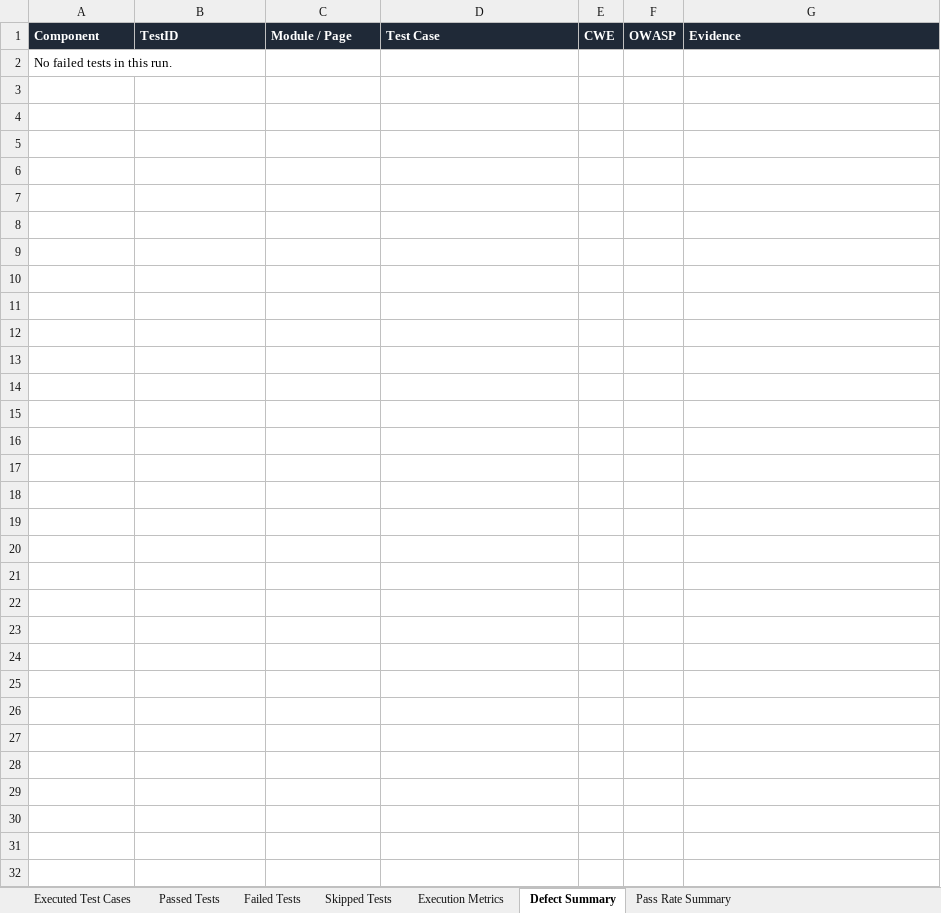
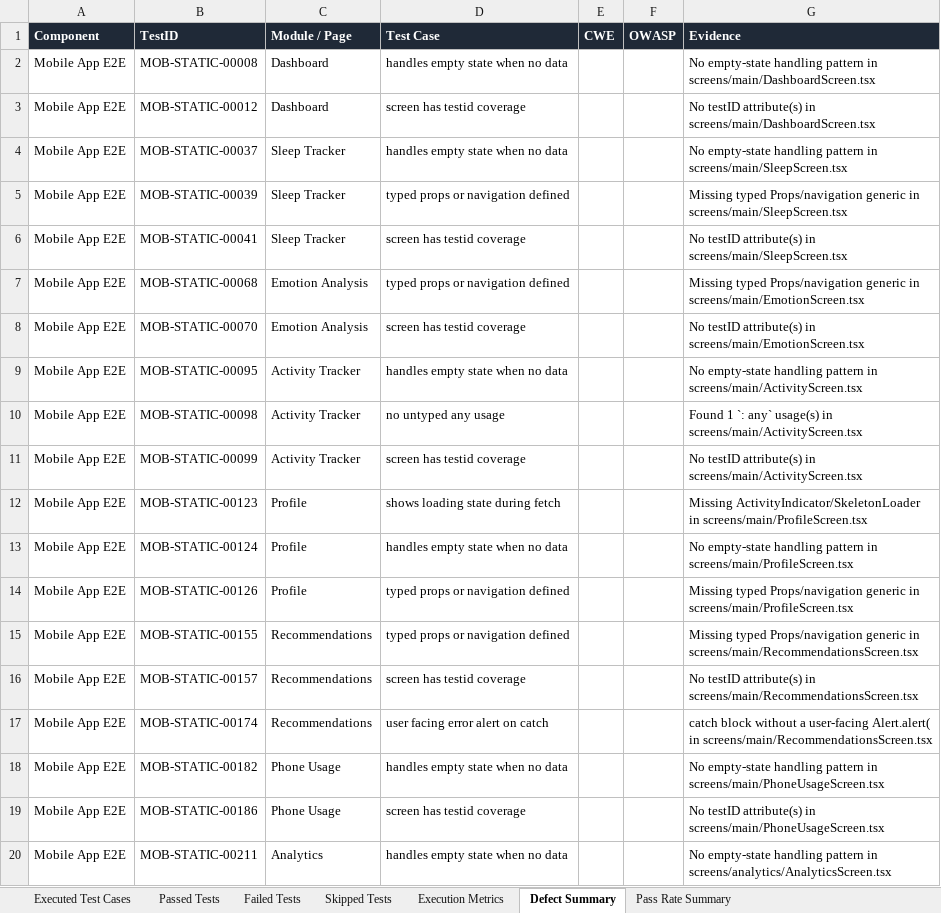
Before and after one commit to Jaishreeprakash/burnout-ai, an Excel workbook: reports/latest/Automation_Test_Report.xlsx, sheet Defect Summary, drawn as a sheet; only a part is shown; values as stored, in another font and other column widths than the file's, no borders; removed rows and columns are numbered as before the commit, all else as after; the diff covers the shown part only; the diff names each change by its address in the sheet, - before the commit and + after, or states it on an @@ line.

```diff
--- a/reports/latest/Automation_Test_Report.xlsx (sheet Defect Summary)
+++ b/reports/latest/Automation_Test_Report.xlsx (sheet Defect Summary)
-row 2: No failed tests in this run.
+row 2: Mobile App E2E | MOB-STATIC-00008 | Dashboard | handles empty state when no data |  |  | No empty-state handling pattern in screens/main/DashboardScreen.tsx
+row 3: Mobile App E2E | MOB-STATIC-00012 | Dashboard | screen has testid coverage |  |  | No testID attribute(s) in screens/main/DashboardScreen.tsx
+row 4: Mobile App E2E | MOB-STATIC-00037 | Sleep Tracker | handles empty state when no data |  |  | No empty-state handling pattern in screens/main/SleepScreen.tsx
+row 5: Mobile App E2E | MOB-STATIC-00039 | Sleep Tracker | typed props or navigation defined |  |  | Missing typed Props/navigation generic in screens/main/SleepScreen.tsx
+row 6: Mobile App E2E | MOB-STATIC-00041 | Sleep Tracker | screen has testid coverage |  |  | No testID attribute(s) in screens/main/SleepScreen.tsx
+row 7: Mobile App E2E | MOB-STATIC-00068 | Emotion Analysis | typed props or navigation defined |  |  | Missing typed Props/navigation generic in screens/main/EmotionScreen.tsx
+row 8: Mobile App E2E | MOB-STATIC-00070 | Emotion Analysis | screen has testid coverage |  |  | No testID attribute(s) in screens/main/EmotionScreen.tsx
+row 9: Mobile App E2E | MOB-STATIC-00095 | Activity Tracker | handles empty state when no data |  |  | No empty-state handling pattern in screens/main/ActivityScreen.tsx
+row 10: Mobile App E2E | MOB-STATIC-00098 | Activity Tracker | no untyped any usage |  |  | Found 1 `: any` usage(s) in screens/main/ActivityScreen.tsx
+row 11: Mobile App E2E | MOB-STATIC-00099 | Activity Tracker | screen has testid coverage |  |  | No testID attribute(s) in screens/main/ActivityScreen.tsx
+row 12: Mobile App E2E | MOB-STATIC-00123 | Profile | shows loading state during fetch |  |  | Missing ActivityIndicator/SkeletonLoader in screens/main/ProfileScreen.tsx
+row 13: Mobile App E2E | MOB-STATIC-00124 | Profile | handles empty state when no data |  |  | No empty-state handling pattern in screens/main/ProfileScreen.tsx
+row 14: Mobile App E2E | MOB-STATIC-00126 | Profile | typed props or navigation defined |  |  | Missing typed Props/navigation generic in screens/main/ProfileScreen.tsx
+row 15: Mobile App E2E | MOB-STATIC-00155 | Recommendations | typed props or navigation defined |  |  | Missing typed Props/navigation generic in screens/main/RecommendationsScreen.tsx
+row 16: Mobile App E2E | MOB-STATIC-00157 | Recommendations | screen has testid coverage |  |  | No testID attribute(s) in screens/main/RecommendationsScreen.tsx
+row 17: Mobile App E2E | MOB-STATIC-00174 | Recommendations | user facing error alert on catch |  |  | catch block without a user-facing Alert.alert( in screens/main/RecommendationsScreen.tsx
+row 18: Mobile App E2E | MOB-STATIC-00182 | Phone Usage | handles empty state when no data |  |  | No empty-state handling pattern in screens/main/PhoneUsageScreen.tsx
+row 19: Mobile App E2E | MOB-STATIC-00186 | Phone Usage | screen has testid coverage |  |  | No testID attribute(s) in screens/main/PhoneUsageScreen.tsx
+row 20: Mobile App E2E | MOB-STATIC-00211 | Analytics | handles empty state when no data |  |  | No empty-state handling pattern in screens/analytics/AnalyticsScreen.tsx
```
Also changed, not shown: 10 added rows elsewhere in this sheet, sheet Executed Test Cases, sheet Passed Tests, sheet Failed Tests, sheet Execution Metrics, sheet Pass Rate Summary, 19 other files.
